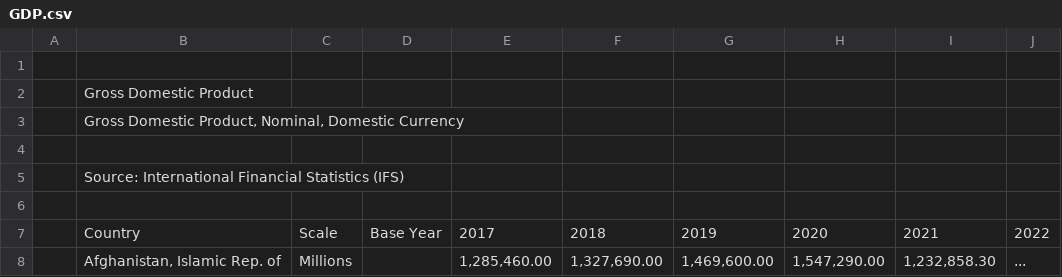
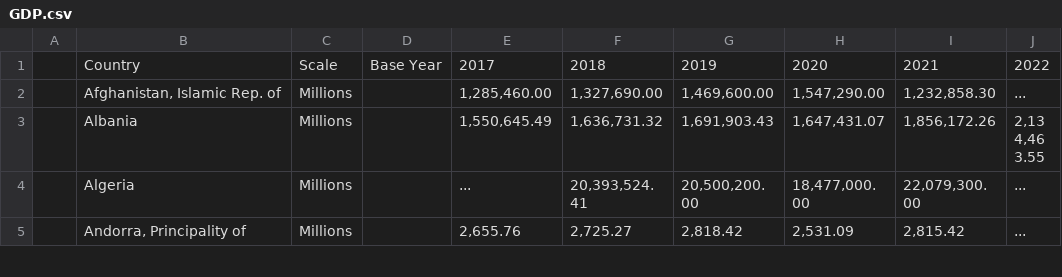
Before and after one commit to rohanhpatel/nw-project-1, a CSV file: data/GDP.csv, drawn as a sheet; only a part is shown; the shorter side is filled out with more unchanged rows; the diff names each change by its address in the sheet, - before the commit and + after, or states it on an @@ line.

Commit message:
particle data cleanup

```diff
--- a/data/GDP.csv
+++ b/data/GDP.csv
-row 1: (empty)
-row 2:  | Gross Domestic Product
-row 3:  | Gross Domestic Product, Nominal, Domestic Currency
-row 4: (empty)
-row 5:  | Source: International Financial Statistics (IFS)
-row 6: (empty)
```
Also changed, not shown: 1 other file.
